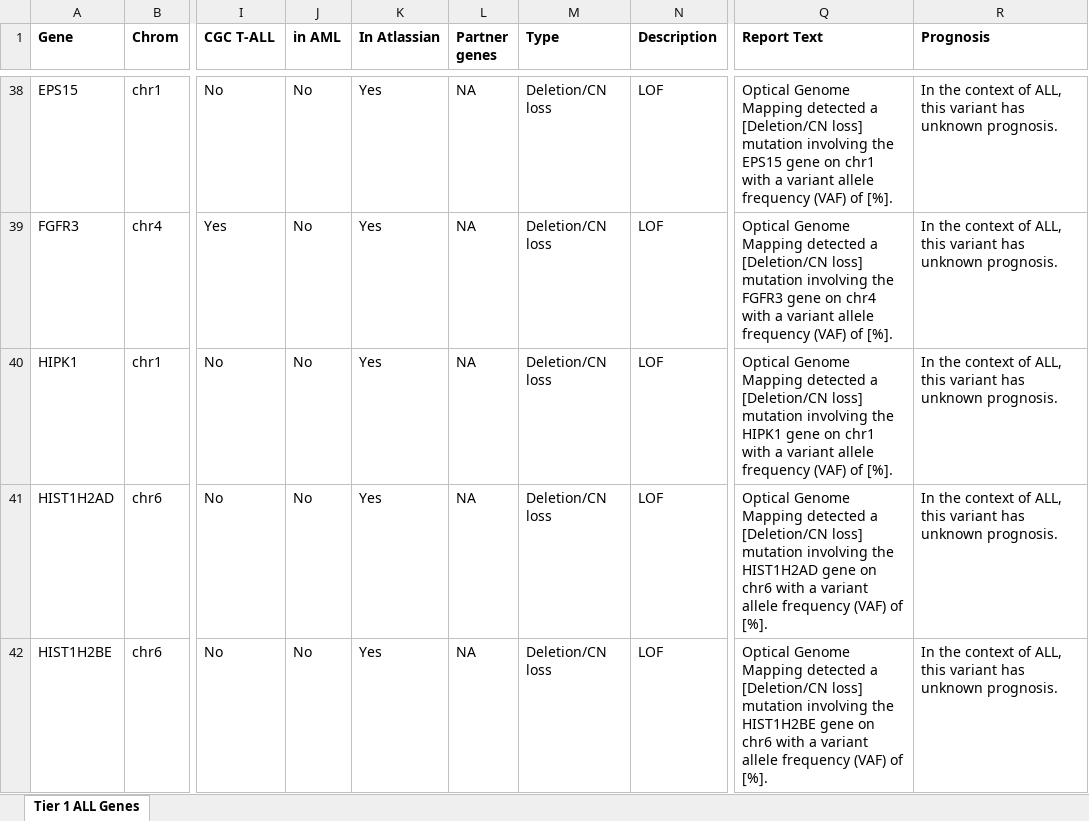
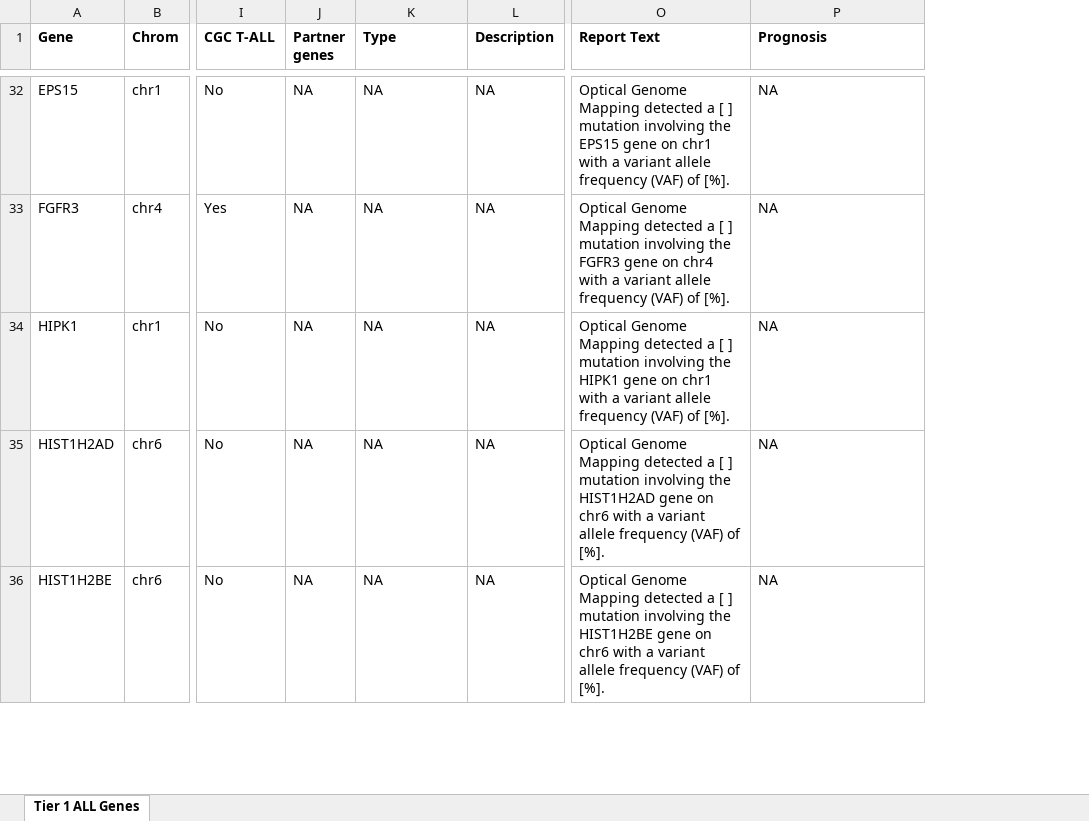
Before and after one commit to zhamadeh/GeneWiki, an Excel workbook: Gene Lists/ALL.genes.xlsx, sheet Tier 1 ALL Genes, drawn as a sheet; only a part is shown, gaps mark what is left out; values as stored, in another font and other column widths than the file's, no borders; conditional formats not drawn; removed rows and columns are numbered as before the commit, all else as after; the diff covers the shown part only; the diff names each change by its address in the sheet, - before the commit and + after, or states it on an @@ line.

```diff
--- a/Gene Lists/ALL.genes.xlsx (sheet Tier 1 ALL Genes)
+++ b/Gene Lists/ALL.genes.xlsx (sheet Tier 1 ALL Genes)
-column J (in AML), rows 38-42: all No
-column K (In Atlassian), rows 38-42: all Yes
-K32:K36 (Type): Deletion/CN loss
+K32:K36 (Type): NA
-L32:L36 (Description): LOF
+L32:L36 (Description): NA
-O32 (Report Text): …detected a [Deletion/CN loss] mutation involving…
+O32 (Report Text): …detected a [ ] mutation involving…
-P32:P36 (Prognosis): In the context of ALL, this variant has unknown prognosis.
+P32:P36 (Prognosis): NA
-O33 (Report Text): …detected a [Deletion/CN loss] mutation involving…
+O33 (Report Text): …detected a [ ] mutation involving…
-O34 (Report Text): …detected a [Deletion/CN loss] mutation involving…
+O34 (Report Text): …detected a [ ] mutation involving…
-O35 (Report Text): …detected a [Deletion/CN loss] mutation involving…
+O35 (Report Text): …detected a [ ] mutation involving…
-O36 (Report Text): …detected a [Deletion/CN loss] mutation involving…
+O36 (Report Text): …detected a [ ] mutation involving…
```
Also changed, not shown: 7 added rows, 31 removed rows and 374 edited cells elsewhere in this sheet, Gene Lists/AML.ALL.genes.xlsx, Gene Lists/AML.genes.xlsx, 1 other file.
